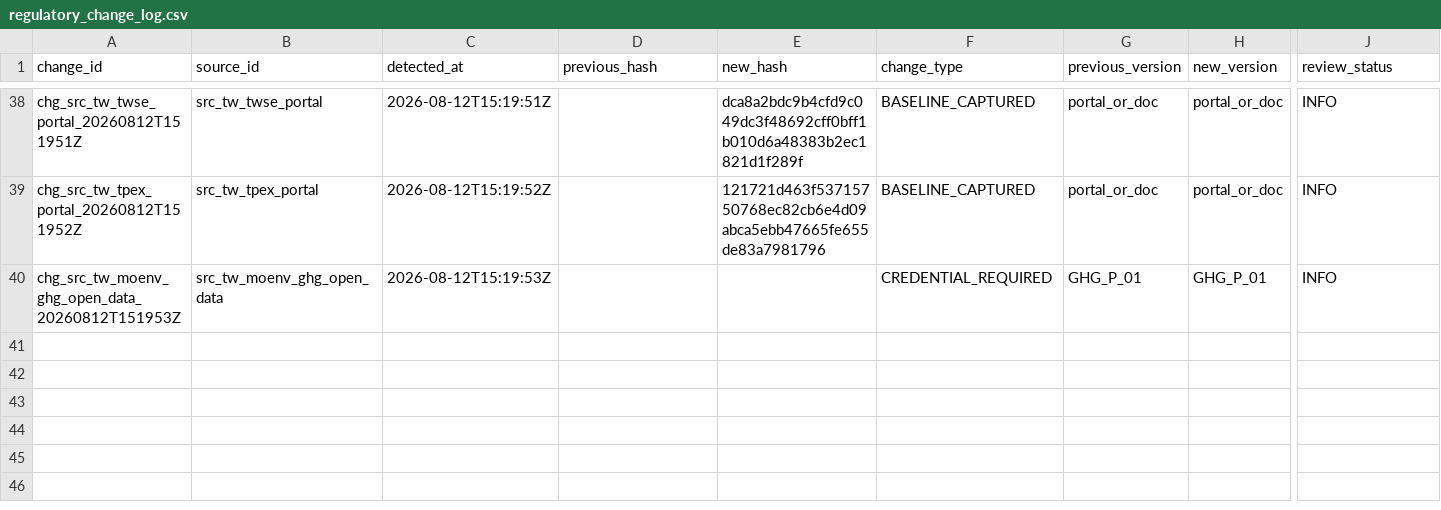
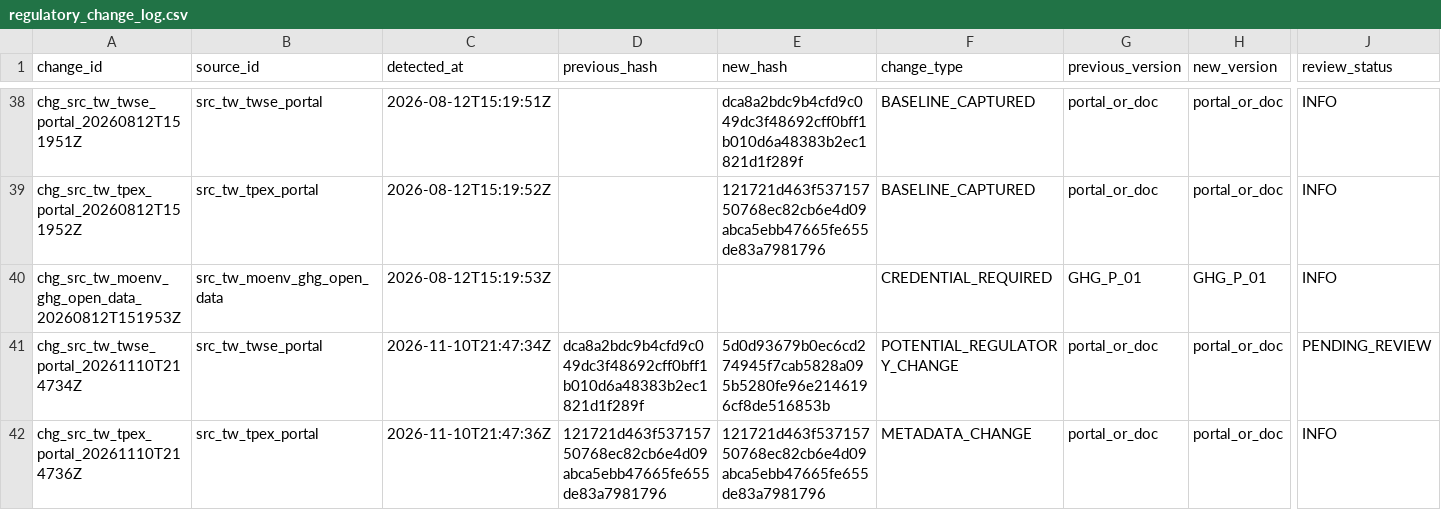
Before and after one commit to Ting-En-Chien/carbon-evidence-ledger-tw, a CSV file: data/regulatory/regulatory_change_log.csv, drawn as a sheet; only a part is shown, gaps mark what is left out; rows hold the shown columns only; the diff names each change by its address in the sheet, - before the commit and + after, or states it on an @@ line.

```diff
--- a/data/regulatory/regulatory_change_log.csv
+++ b/data/regulatory/regulatory_change_log.csv
+row 41: chg_src_tw_twse_portal_20261110T214734Z | src_tw_twse_portal | 2026-11-10T21:47:34Z | dca8a2bdc9b4cfd9c049dc3f48692cff0bff1b010d6a48383b2ec1821d1f289f | 5d0d93679b0ec6cd274945f7cab5828a095b5280fe96e2146196cf8de516853b | POTENTIAL_REGULATORY_CHANGE | portal_or_doc | portal_or_doc | PENDING_REVIEW
+row 42: chg_src_tw_tpex_portal_20261110T214736Z | src_tw_tpex_portal | 2026-11-10T21:47:36Z | 121721d463f53715750768ec82cb6e4d09abca5ebb47665fe655de83a7981796 | 121721d463f53715750768ec82cb6e4d09abca5ebb47665fe655de83a7981796 | METADATA_CHANGE | portal_or_doc | portal_or_doc | INFO
```
Also changed, not shown: data/regulatory/durable_state/regulatory_change_log.csv, data/regulatory/durable_state/source_freshness_state.csv, 8 other files.
